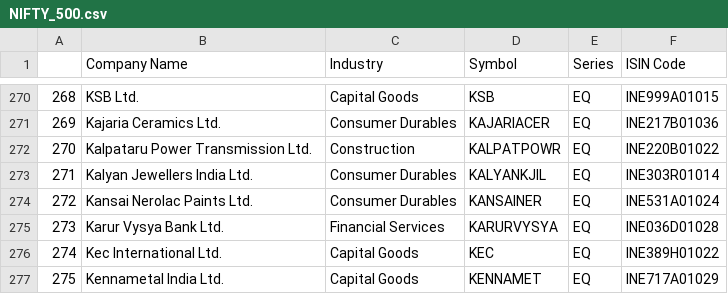
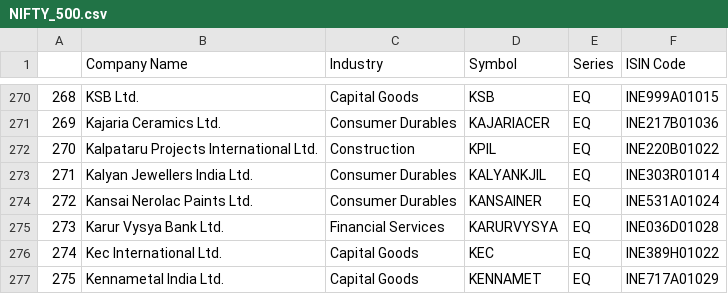
Before and after one commit to gaurangpalekar/News-Sentiment-Analysis, a CSV file: datasets/NIFTY_500.csv, drawn as a sheet; only a part is shown, gaps mark what is left out.

```diff
--- a/datasets/NIFTY_500.csv
+++ b/datasets/NIFTY_500.csv
@@ -271,3 +271,3 @@
 269,Kajaria Ceramics Ltd.,Consumer Durables,KAJARIACER,EQ,INE217B01036
-270,Kalpataru Power Transmission Ltd.,Construction,KALPATPOWR,EQ,INE220B01022
+270,Kalpataru Projects International Ltd.,Construction,KPIL,EQ,INE220B01022
 271,Kalyan Jewellers India Ltd.,Consumer Durables,KALYANKJIL,EQ,INE303R01014
```
Also changed, not shown: datasets/ticker_metadata.csv, 2 other files.
